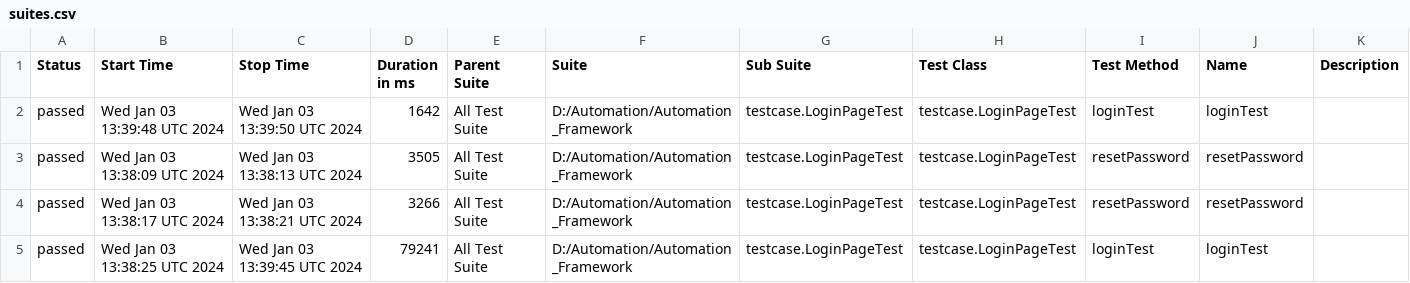
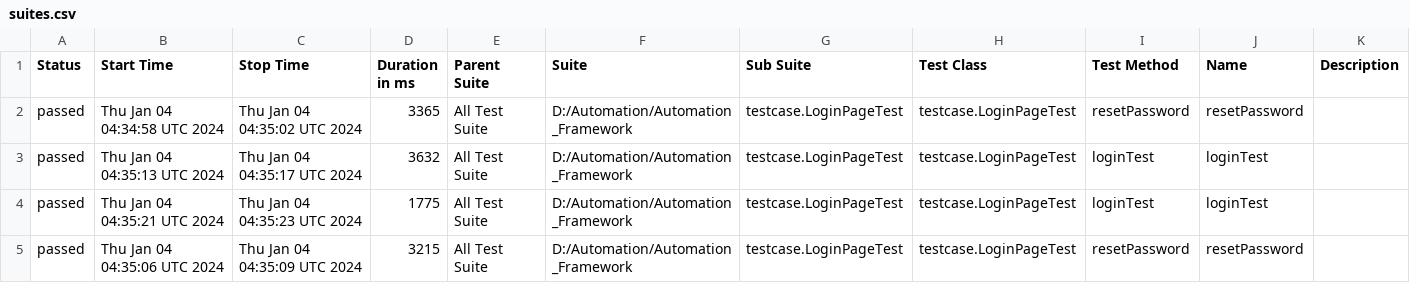
Before and after one commit to Yashavant1629/openg2p-testing, a CSV file: data/suites.csv, drawn as a sheet.

```diff
--- a/data/suites.csv
+++ b/data/suites.csv
@@ -1,5 +1,5 @@
 "Status","Start Time","Stop Time","Duration in ms","Parent Suite","Suite","Sub Suite","Test Class","Test Method","Name","Description"
-"passed","Wed Jan 03 13:39:48 UTC 2024","Wed Jan 03 13:39:50 UTC 2024","1642","All Test Suite","D:/Automation/Automation_Framework","testcase.LoginPageTest","testcase.LoginPageTest","loginTest","loginTest",""
-"passed","Wed Jan 03 13:38:09 UTC 2024","Wed Jan 03 13:38:13 UTC 2024","3505","All Test Suite","D:/Automation/Automation_Framework","testcase.LoginPageTest","testcase.LoginPageTest","resetPassword","resetPassword",""
-"passed","Wed Jan 03 13:38:17 UTC 2024","Wed Jan 03 13:38:21 UTC 2024","3266","All Test Suite","D:/Automation/Automation_Framework","testcase.LoginPageTest","testcase.LoginPageTest","resetPassword","resetPassword",""
-"passed","Wed Jan 03 13:38:25 UTC 2024","Wed Jan 03 13:39:45 UTC 2024","79241","All Test Suite","D:/Automation/Automation_Framework","testcase.LoginPageTest","testcase.LoginPageTest","loginTest","loginTest",""
+"passed","Thu Jan 04 04:34:58 UTC 2024","Thu Jan 04 04:35:02 UTC 2024","3365","All Test Suite","D:/Automation/Automation_Framework","testcase.LoginPageTest","testcase.LoginPageTest","resetPassword","resetPassword",""
+"passed","Thu Jan 04 04:35:13 UTC 2024","Thu Jan 04 04:35:17 UTC 2024","3632","All Test Suite","D:/Automation/Automation_Framework","testcase.LoginPageTest","testcase.LoginPageTest","loginTest","loginTest",""
+"passed","Thu Jan 04 04:35:21 UTC 2024","Thu Jan 04 04:35:23 UTC 2024","1775","All Test Suite","D:/Automation/Automation_Framework","testcase.LoginPageTest","testcase.LoginPageTest","loginTest","loginTest",""
+"passed","Thu Jan 04 04:35:06 UTC 2024","Thu Jan 04 04:35:09 UTC 2024","3215","All Test Suite","D:/Automation/Automation_Framework","testcase.LoginPageTest","testcase.LoginPageTest","resetPassword","resetPassword",""
```
Also changed, not shown: 37 other files.
